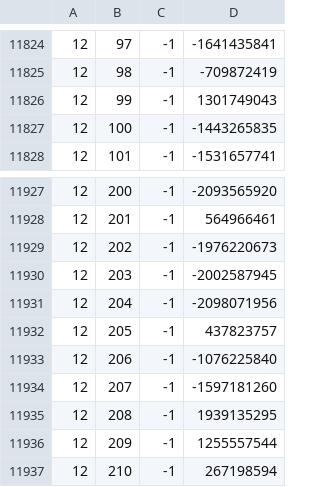
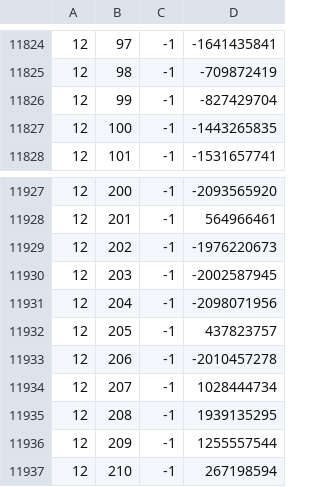
Before and after one commit to Joshua-F/cache-names, a TSV file: name-hashes.tsv, drawn as a sheet; only a part is shown, gaps mark what is left out; the diff covers the shown part only.

```diff
--- a/name-hashes.tsv
+++ b/name-hashes.tsv
@@ -11825,3 +11825,3 @@
 12	98	-1	-709872419
-12	99	-1	1301749043
+12	99	-1	-827429704
 12	100	-1	-1443265835
@@ -11932,4 +11932,4 @@
 12	205	-1	437823757
-12	206	-1	-1076225840
-12	207	-1	-1597181260
+12	206	-1	-2010457278
+12	207	-1	1028444734
 12	208	-1	1939135295
```
Also changed, not shown: 14 added rows and 2 removed rows elsewhere in this file, names.tsv.
